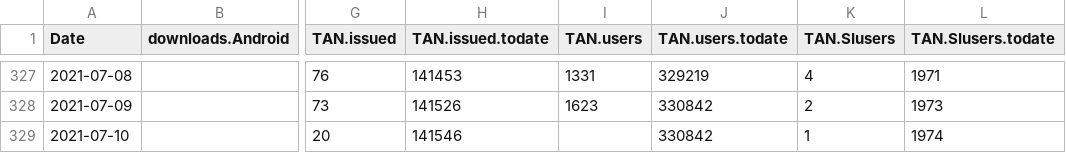
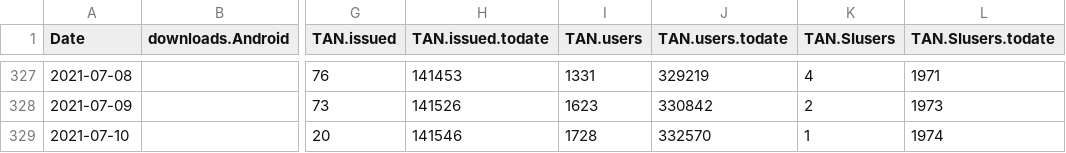
Before and after one commit to romunov/data, a CSV file: ostanizdrav/merged.csv, drawn as a sheet; only a part is shown, gaps mark what is left out; the diff names each change by its address in the sheet, - before the commit and + after, or states it on an @@ line.

```diff
--- a/ostanizdrav/merged.csv
+++ b/ostanizdrav/merged.csv
-I329 (TAN.users): (empty)
+I329 (TAN.users): 1728
-J329 (TAN.users.todate): 330842
+J329 (TAN.users.todate): 332570
```
Also changed, not shown: 4 other files.
